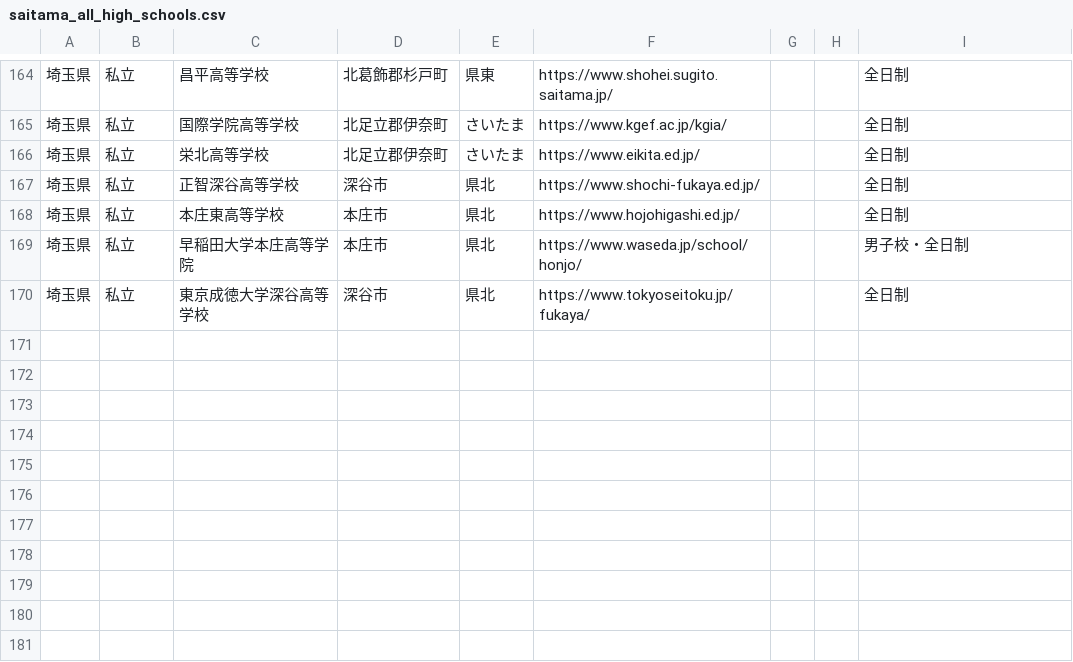
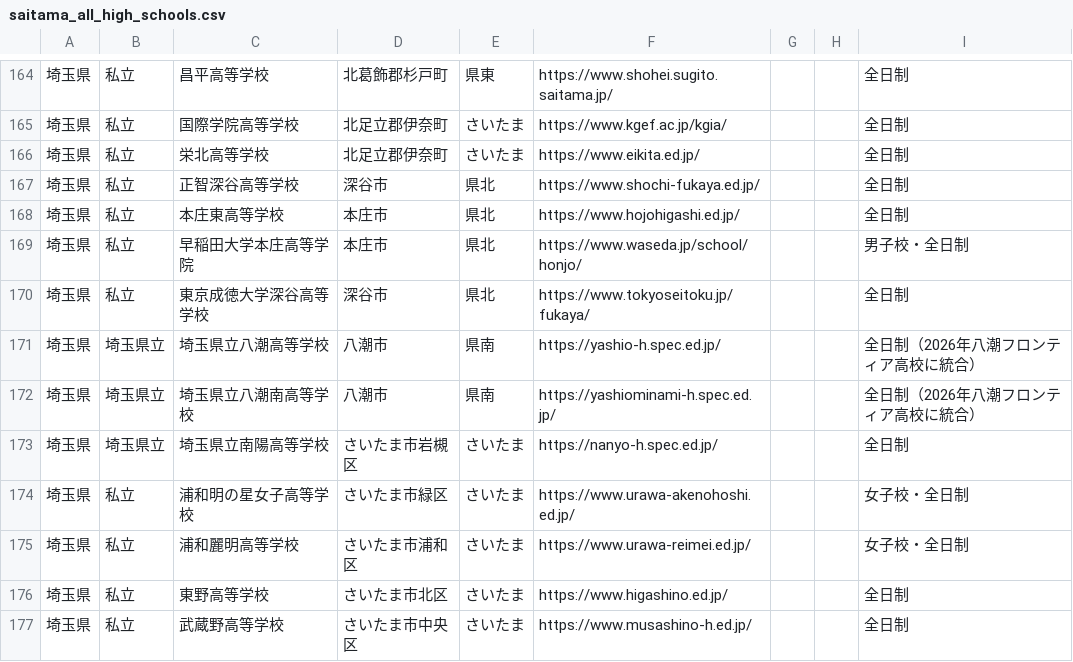
Before and after one commit to kitaichi-hokkaido/kitaichi, a CSV file: saitama_all_high_schools.csv, drawn as a sheet; only a part is shown, gaps mark what is left out.

```diff
--- a/saitama_all_high_schools.csv
+++ b/saitama_all_high_schools.csv
@@ -170 +170,8 @@
 埼玉県,私立,東京成徳大学深谷高等学校,深谷市,県北,https://www.tokyoseitoku.jp/fukaya/,,,全日制
+埼玉県,埼玉県立,埼玉県立八潮高等学校,八潮市,県南,https://yashio-h.spec.ed.jp/,,,全日制（2026年八潮フロンティア高校に統合）
+埼玉県,埼玉県立,埼玉県立八潮南高等学校,八潮市,県南,https://yashiominami-h.spec.ed.jp/,,,全日制（2026年八潮フロンティア高校に統合）
+埼玉県,埼玉県立,埼玉県立南陽高等学校,さいたま市岩槻区,さいたま,https://nanyo-h.spec.ed.jp/,,,全日制
+埼玉県,私立,浦和明の星女子高等学校,さいたま市緑区,さいたま,https://www.urawa-akenohoshi.ed.jp/,,,女子校・全日制
+埼玉県,私立,浦和麗明高等学校,さいたま市浦和区,さいたま,https://www.urawa-reimei.ed.jp/,,,女子校・全日制
+埼玉県,私立,東野高等学校,さいたま市北区,さいたま,https://www.higashino.ed.jp/,,,全日制
+埼玉県,私立,武蔵野高等学校,さいたま市中央区,さいたま,https://www.musashino-h.ed.jp/,,,全日制
```
